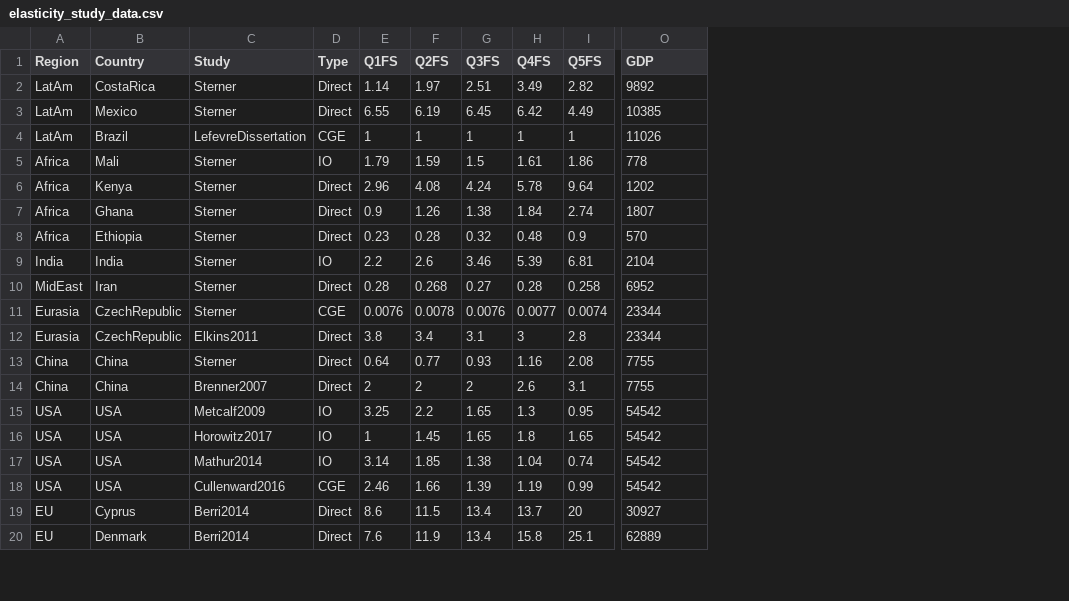
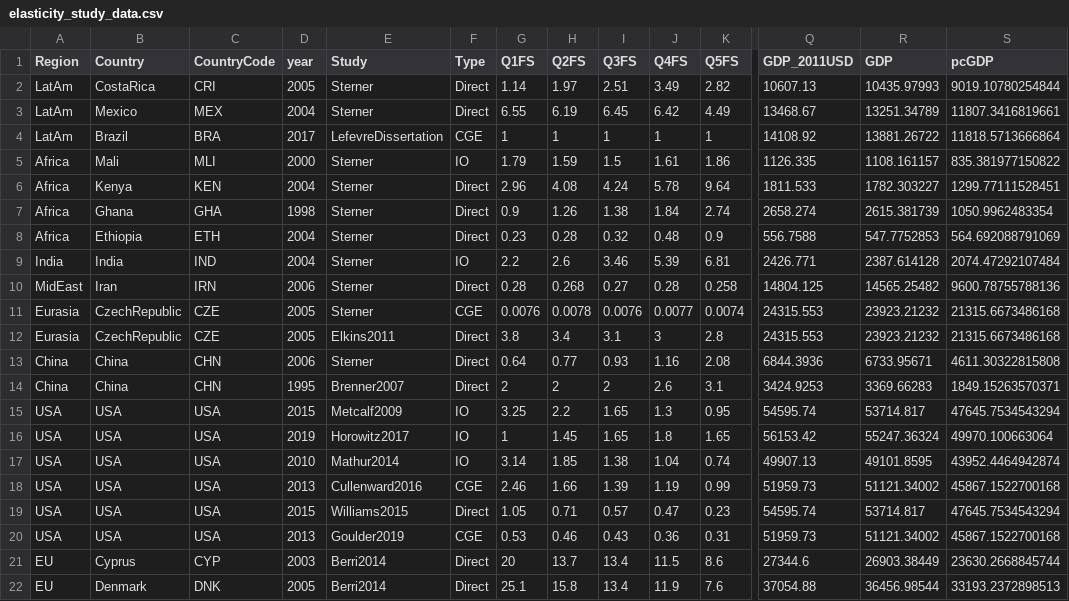
Before and after one commit to Environment-Research/revenue_recycling, a CSV file: data/elasticity_study_data.csv, drawn as a sheet; only a part is shown, gaps mark what is left out; addresses are those after the commit; rows hold the shown columns only; the diff covers the shown part only; the diff names each change by its address in the sheet, - before the commit and + after, or states it on an @@ line.

Commit message:
added two degree run with new elasticity and inequality assumptions

```diff
--- a/data/elasticity_study_data.csv
+++ b/data/elasticity_study_data.csv
+column C (CountryCode), rows 2-18: CRI | MEX | BRA | MLI | KEN | GHA | ETH | IND | IRN | CZE | CZE | CHN | CHN | USA | USA | USA | USA; rows 21-22: CYP | DNK
+column D (year), rows 2-18: 2005 | 2004 | 2017 | 2000 | 2004 | 1998 | 2004 | 2004 | 2006 | 2005 | 2005 | 2006 | 1995 | 2015 | 2019 | 2010 | 2013; rows 21-22: 2003 | 2005
+column Q (GDP_2011USD), rows 2-18: 10607.13 | 13468.67 | 14108.92 | 1126.335 | 1811.533 | 2658.274 | 556.7588 | 2426.771 | 14804.125 | 24315.553 | 24315.553 | 6844.3936 | 3424.9253 | 54595.74 | 56153.42 | 49907.13 | 51959.73; rows 21-22: 27344.6 | 37054.88
+column S (pcGDP), rows 2-18: 9019.10780254844 | 11807.3416819661 | 11818.5713666864 | 835.381977150822 | 1299.77111528451 | 1050.9962483354 | 564.692088791069 | 2074.47292107484 | 9600.78755788136 | 21315.6673486168 | 21315.6673486168 | 4611.30322815808 | 1849.15263570371 | 47645.7534543294 | 49970.100663064 | 43952.4464942874 | 45867.1522700168; rows 21-22: 23630.2668845744 | 33193.2372898513
-R2 (GDP): 9892
+R2 (GDP): 10435.97993
-R3 (GDP): 10385
+R3 (GDP): 13251.34789
-R4 (GDP): 11026
+R4 (GDP): 13881.26722
-R5 (GDP): 778
+R5 (GDP): 1108.161157
-R6 (GDP): 1202
+R6 (GDP): 1782.303227
-R7 (GDP): 1807
+R7 (GDP): 2615.381739
-R8 (GDP): 570
+R8 (GDP): 547.7752853
-R9 (GDP): 2104
+R9 (GDP): 2387.614128
-R10 (GDP): 6952
+R10 (GDP): 14565.25482
-R11:R12 (GDP): 23344
+R11:R12 (GDP): 23923.21232
-R13 (GDP): 7755
+R13 (GDP): 6733.95671
-R14 (GDP): 7755
+R14 (GDP): 3369.66283
-R15 (GDP): 54542
+R15 (GDP): 53714.817
-R16 (GDP): 54542
+R16 (GDP): 55247.36324
-R17 (GDP): 54542
+R17 (GDP): 49101.8595
-R18 (GDP): 54542
+R18 (GDP): 51121.34002
+row 19: USA | USA | USA | 2015 | Williams2015 | Direct | 1.05 | 0.71 | 0.57 | 0.47 | 0.23 | 54595.74 | 53714.817 | 47645.7534543294
+row 20: USA | USA | USA | 2013 | Goulder2019 | CGE | 0.53 | 0.46 | 0.43 | 0.36 | 0.31 | 51959.73 | 51121.34002 | 45867.1522700168
-G21 (Q1FS): 8.6
+G21 (Q1FS): 20
-H21 (Q2FS): 11.5
+H21 (Q2FS): 13.7
-J21 (Q4FS): 13.7
+J21 (Q4FS): 11.5
-K21 (Q5FS): 20
+K21 (Q5FS): 8.6
-R21 (GDP): 30927
+R21 (GDP): 26903.38449
-G22 (Q1FS): 7.6
+G22 (Q1FS): 25.1
-H22 (Q2FS): 11.9
+H22 (Q2FS): 15.8
-J22 (Q4FS): 15.8
+J22 (Q4FS): 11.9
-K22 (Q5FS): 25.1
+K22 (Q5FS): 7.6
-R22 (GDP): 62889
+R22 (GDP): 36456.98544
```
Also changed, not shown: 37 edited cells elsewhere in this file, 6 other files.
